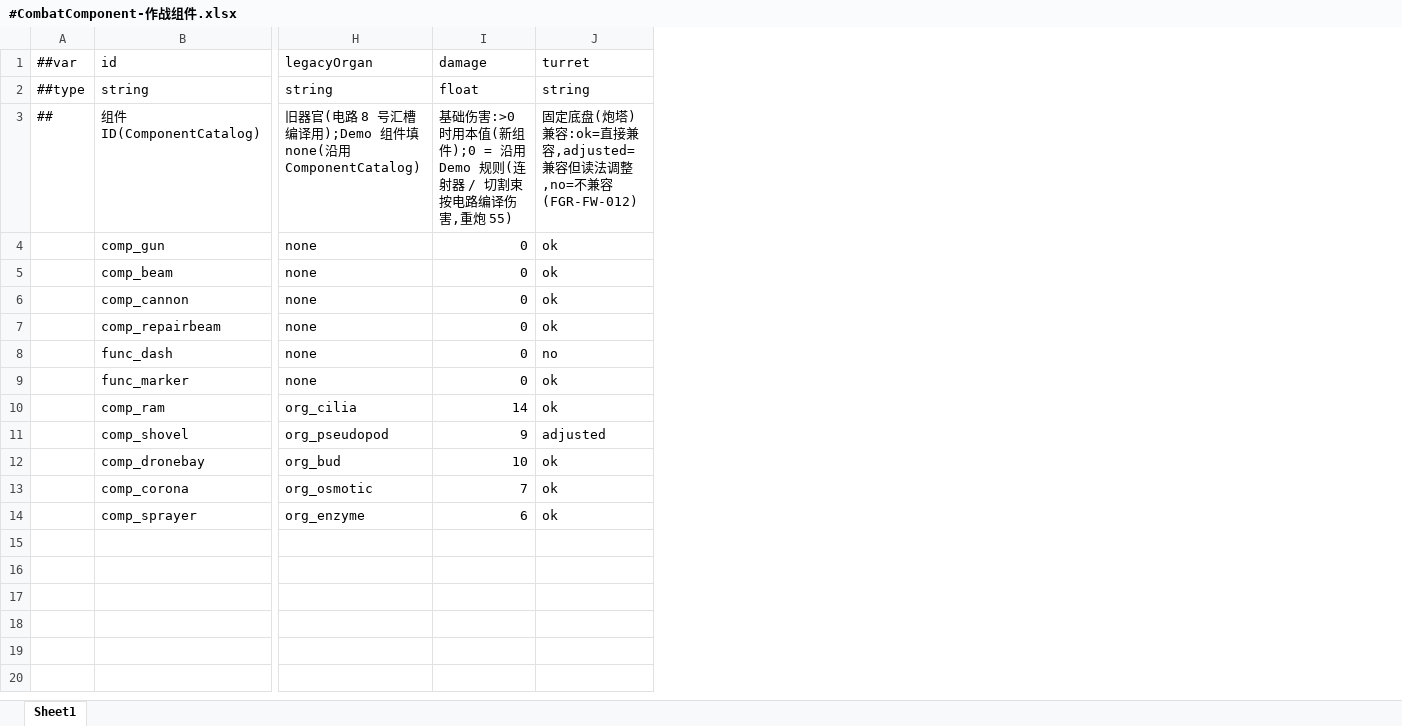
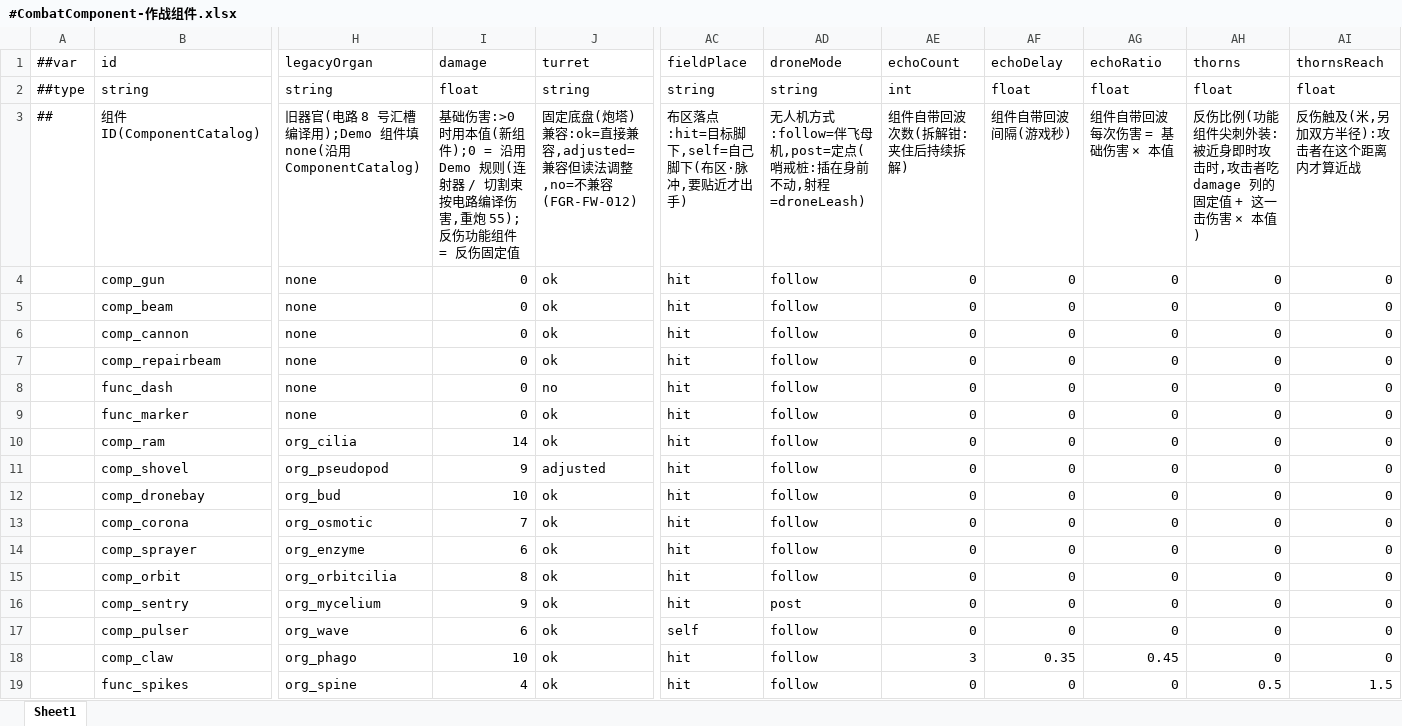
Before and after one commit to silencebin1993/TEngine, an Excel workbook: Configs/GameConfig/Datas/fg/#CombatComponent-作战组件.xlsx, sheet Sheet1, drawn as a sheet; only a part is shown, gaps mark what is left out; values as stored, in another font and other column widths than the file's, no borders; rows hold the shown columns only; the diff names each change by its address in the sheet, - before the commit and + after, or states it on an @@ line.

```diff
--- a/Configs/GameConfig/Datas/fg/#CombatComponent-作战组件.xlsx (sheet Sheet1)
+++ b/Configs/GameConfig/Datas/fg/#CombatComponent-作战组件.xlsx (sheet Sheet1)
+column AC (fieldPlace), rows 2-14: string | 布区落点:hit=目标脚下,self=自己脚下(布区·脉冲,要贴近才出手) | hit | hit | hit | hit | hit | hit | hit | hit | hit | hit | hit
+column AD (droneMode), rows 2-14: string | 无人机方式:follow=伴飞母机,post=定点(哨戒桩:插在身前不动,射程=droneLeash) | follow | follow | follow | follow | follow | follow | follow | follow | follow | follow | follow
+column AE (echoCount), rows 2-14: int | 组件自带回波次数(拆解钳:夹住后持续拆解) | 0 | 0 | 0 | 0 | 0 | 0 | 0 | 0 | 0 | 0 | 0
+column AF (echoDelay), rows 2-14: float | 组件自带回波间隔(游戏秒) | 0 | 0 | 0 | 0 | 0 | 0 | 0 | 0 | 0 | 0 | 0
+column AG (echoRatio), rows 2-14: float | 组件自带回波每次伤害 = 基础伤害 × 本值 | 0 | 0 | 0 | 0 | 0 | 0 | 0 | 0 | 0 | 0 | 0
+column AH (thorns), rows 2-14: float | 反伤比例(功能组件尖刺外装:被近身即时攻击时,攻击者吃 damage 列的固定值 + 这一击伤害 × 本值) | 0 | 0 | 0 | 0 | 0 | 0 | 0 | 0 | 0 | 0 | 0
+column AI (thornsReach), rows 2-14: float | 反伤触及(米,另加双方半径):攻击者在这个距离内才算近战 | 0 | 0 | 0 | 0 | 0 | 0 | 0 | 0 | 0 | 0 | 0
-I3 (damage): …,重炮 55)
+I3 (damage): …,重炮 55);反伤功能组件 = 反伤固定值
+row 15:  | comp_orbit | org_orbitcilia | 8 | ok | hit | follow | 0 | 0 | 0 | 0 | 0
+row 16:  | comp_sentry | org_mycelium | 9 | ok | hit | post | 0 | 0 | 0 | 0 | 0
+row 17:  | comp_pulser | org_wave | 6 | ok | self | follow | 0 | 0 | 0 | 0 | 0
+row 18:  | comp_claw | org_phago | 10 | ok | hit | follow | 3 | 0.35 | 0.45 | 0 | 0
+row 19:  | func_spikes | org_spine | 4 | ok | hit | follow | 0 | 0 | 0 | 0.5 | 1.5
```
Also changed, not shown: Configs/GameConfig/Datas/fg/#LocText-本地化文本.xlsx, 26 other files.
